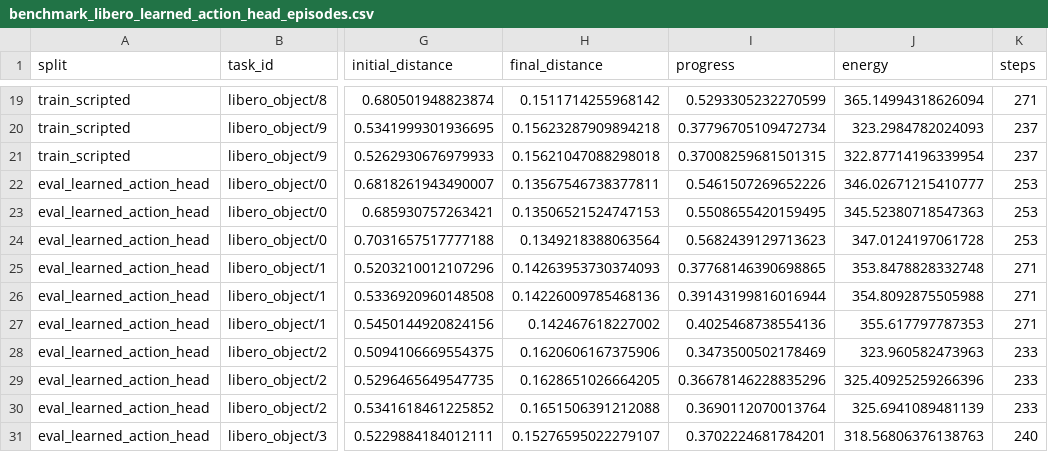
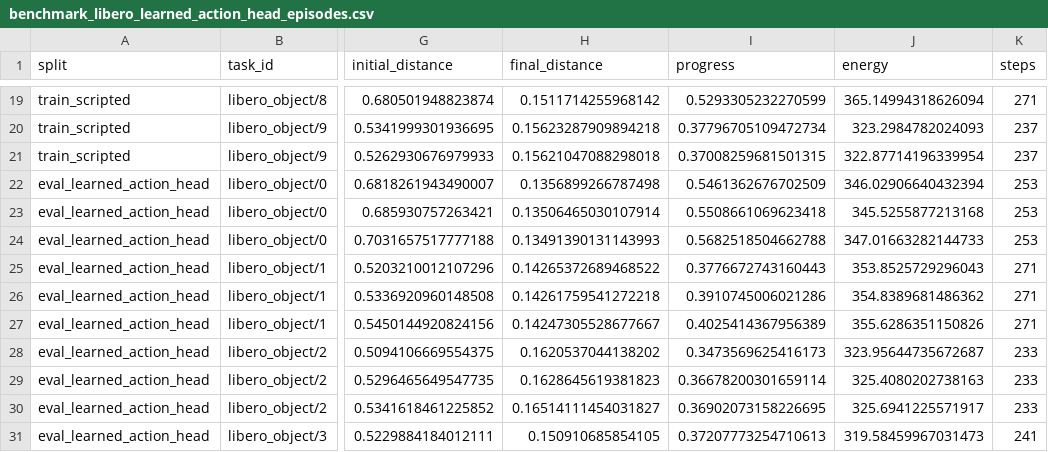
Before and after one commit to Jason-Wang313/best-of-n-wam, a CSV file: results/tables/benchmark_libero_learned_action_head_episodes.csv, drawn as a sheet; only a part is shown, gaps mark what is left out; the diff covers the shown part only; the diff names each change by its address in the sheet, - before the commit and + after, or states it on an @@ line.

```diff
--- a/results/tables/benchmark_libero_learned_action_head_episodes.csv
+++ b/results/tables/benchmark_libero_learned_action_head_episodes.csv
-H22 (final_distance): 0.13567546738377811
+H22 (final_distance): 0.1356899266787498
-I22 (progress): 0.5461507269652226
+I22 (progress): 0.5461362676702509
-J22 (energy): 346.02671215410777
+J22 (energy): 346.02906640432394
-H23 (final_distance): 0.13506521524747153
+H23 (final_distance): 0.13506465030107914
-I23 (progress): 0.5508655420159495
+I23 (progress): 0.5508661069623418
-J23 (energy): 345.52380718547363
+J23 (energy): 345.5255877213168
-H24 (final_distance): 0.1349218388063564
+H24 (final_distance): 0.13491390131143993
-I24 (progress): 0.5682439129713623
+I24 (progress): 0.5682518504662788
-J24 (energy): 347.0124197061728
+J24 (energy): 347.01663282144733
-H25 (final_distance): 0.14263953730374093
+H25 (final_distance): 0.14265372689468522
-I25 (progress): 0.37768146390698865
+I25 (progress): 0.3776672743160443
-J25 (energy): 353.8478828332748
+J25 (energy): 353.8525729296043
-H26 (final_distance): 0.14226009785468136
+H26 (final_distance): 0.14261759541272218
-I26 (progress): 0.39143199816016944
+I26 (progress): 0.3910745006021286
-J26 (energy): 354.8092875505988
+J26 (energy): 354.8389681486362
-H27 (final_distance): 0.142467618227002
+H27 (final_distance): 0.14247305528677667
-I27 (progress): 0.4025468738554136
+I27 (progress): 0.4025414367956389
-J27 (energy): 355.617797787353
+J27 (energy): 355.6286351150826
-H28 (final_distance): 0.1620606167375906
+H28 (final_distance): 0.1620537044138202
-I28 (progress): 0.3473500502178469
+I28 (progress): 0.3473569625416173
-J28 (energy): 323.960582473963
+J28 (energy): 323.95644735672687
-H29 (final_distance): 0.1628651026664205
+H29 (final_distance): 0.1628645619381823
-I29 (progress): 0.36678146228835296
+I29 (progress): 0.36678200301659114
-J29 (energy): 325.40925259266396
+J29 (energy): 325.4080202738163
-H30 (final_distance): 0.1651506391212088
+H30 (final_distance): 0.16514111454031827
-I30 (progress): 0.3690112070013764
+I30 (progress): 0.36902073158226695
-J30 (energy): 325.6941089481139
+J30 (energy): 325.6941225571917
-H31 (final_distance): 0.15276595022279107
+H31 (final_distance): 0.150910685854105
-I31 (progress): 0.3702224681784201
+I31 (progress): 0.37207773254710613
-J31 (energy): 318.56806376138763
+J31 (energy): 319.58459967031473
-K31 (steps): 240
+K31 (steps): 241
```
Also changed, not shown: 71 edited cells elsewhere in this file, results/tables/benchmark_libero_autonomous_bc_policy_episodes.csv, results/tables/benchmark_libero_scripted_policy_episodes.csv, 22 other files.
